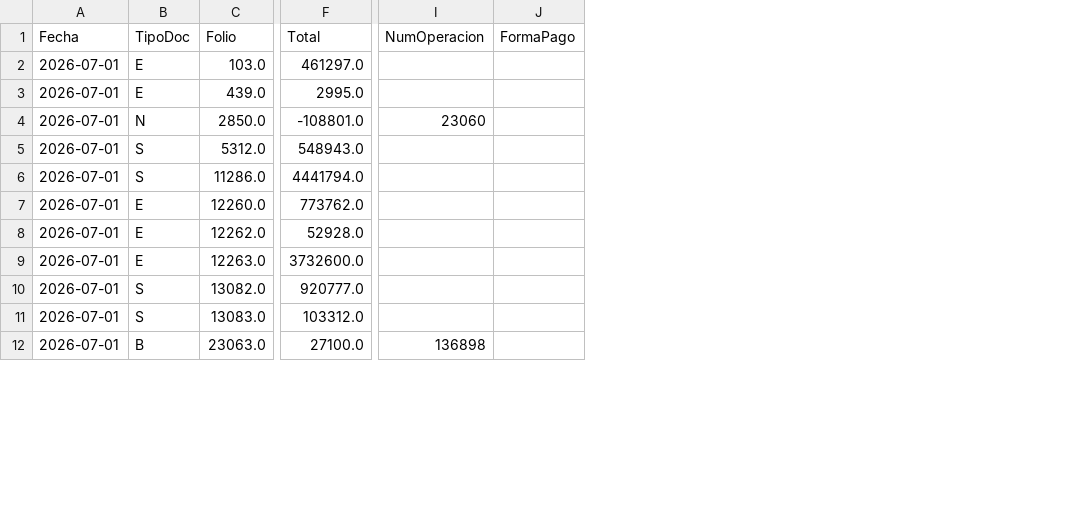
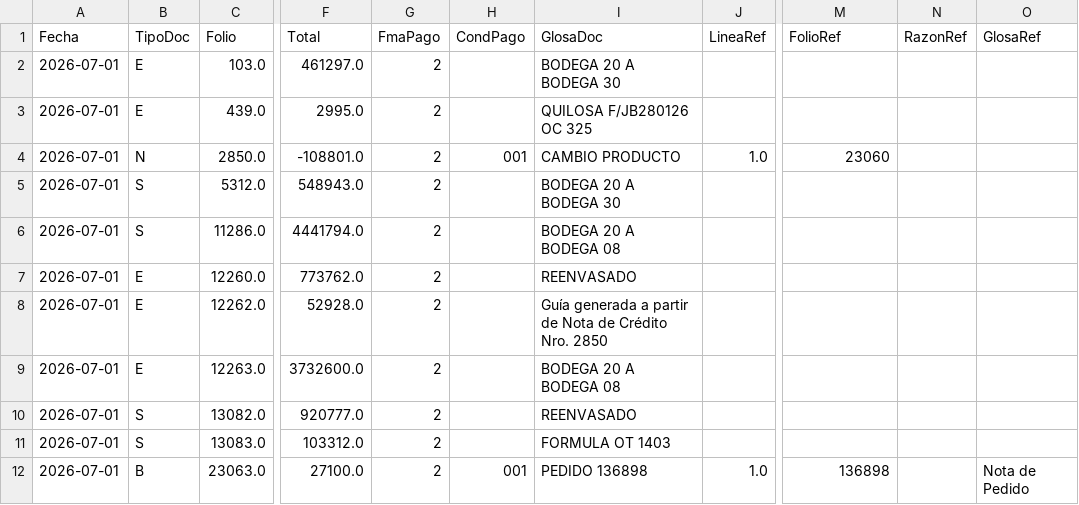
Before and after one commit to israelojeda1-ops/nuprotec-informes, a CSV file: docs/esquema/muestra_docs_julio.csv, drawn as a sheet; only a part is shown, gaps mark what is left out; removed rows and columns are numbered as before the commit, all else as after; the diff names each change by its address in the sheet, - before the commit and + after, or states it on an @@ line.

```diff
--- a/docs/esquema/muestra_docs_julio.csv
+++ b/docs/esquema/muestra_docs_julio.csv
+column G (FmaPago), rows 2-12: all 2
+column H (CondPago), rows 4-12: 001 |  |  |  |  |  |  |  | 001
+column I (GlosaDoc), rows 2-12: BODEGA 20 A BODEGA 30 | QUILOSA F/JB280126 OC 325 | CAMBIO PRODUCTO | BODEGA 20 A BODEGA 30 | BODEGA 20 A BODEGA 08 | REENVASADO | Guía generada a partir de Nota de Crédito Nro. 2850 | BODEGA 20 A BODEGA 08 | REENVASADO | FORMULA OT 1403 | PEDIDO 136898
+column J (LineaRef), rows 4-12: 1.0 |  |  |  |  |  |  |  | 1.0
-column J (FormaPago), empty
+column N (RazonRef), empty
+column O (GlosaRef), row 12: Nota de Pedido
-M1: NumOperacion
+M1: FolioRef
```
